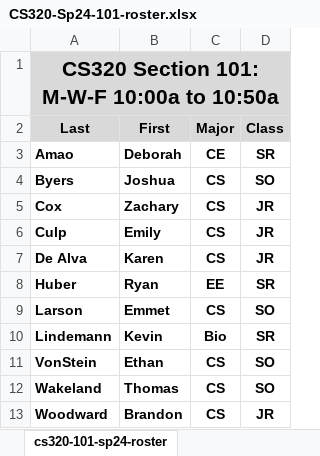
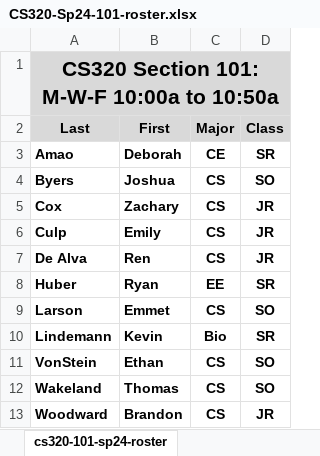
Before and after one commit to ycpcs/cs320-spring2024, an Excel workbook: teams-and-rosters/CS320-Sp24-101-roster.xlsx, sheet cs320-101-sp24-roster, drawn as a sheet; values as stored, in another font and other column widths than the file's, no borders; the diff names each change by its address in the sheet, - before the commit and + after, or states it on an @@ line.

```diff
--- a/teams-and-rosters/CS320-Sp24-101-roster.xlsx (sheet cs320-101-sp24-roster)
+++ b/teams-and-rosters/CS320-Sp24-101-roster.xlsx (sheet cs320-101-sp24-roster)
-B7 (First): Karen
+B7 (First): Ren
```
Also changed, not shown: 1 other file.
